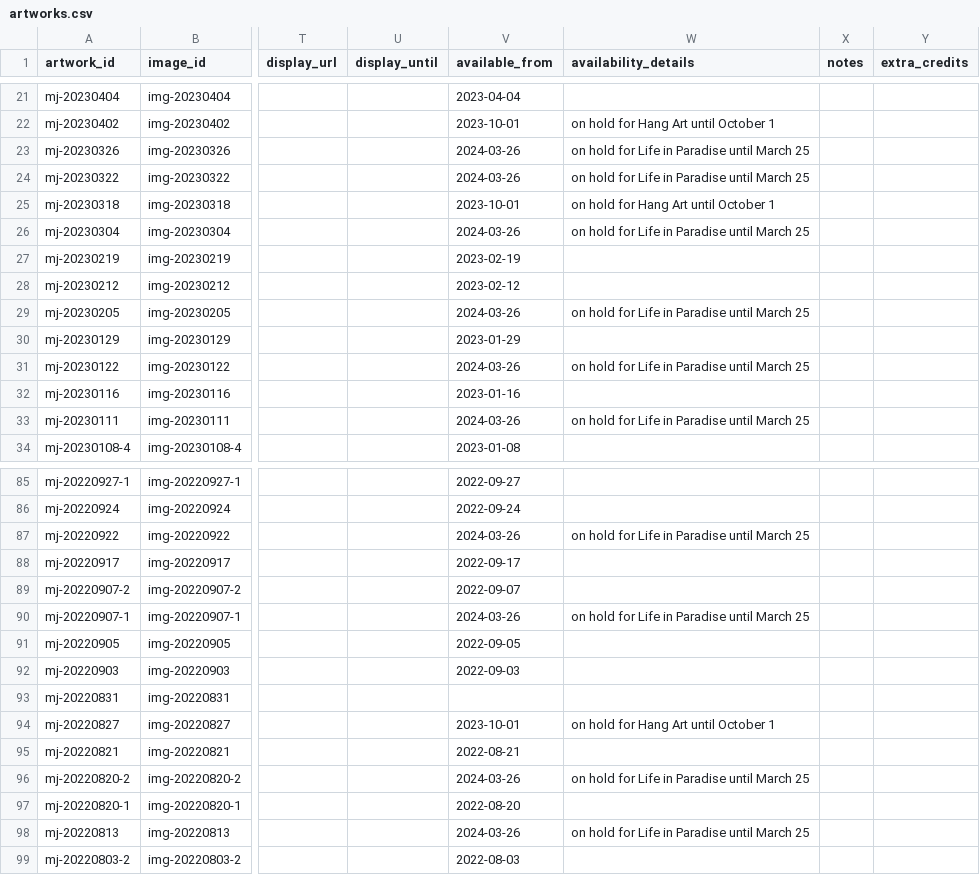
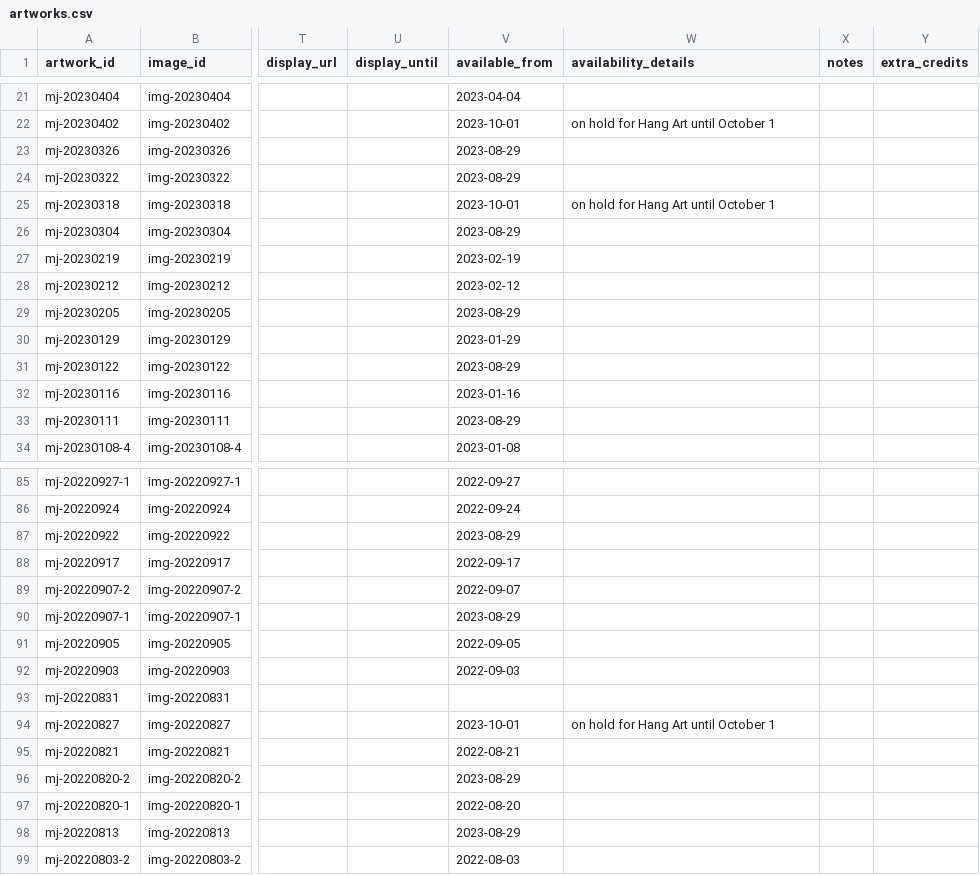
Before and after one commit to mjambon/martinj, a CSV file: src/artworks.csv, drawn as a sheet; only a part is shown, gaps mark what is left out; the diff names each change by its address in the sheet, - before the commit and + after, or states it on an @@ line.

Commit message:
Update availabilities

```diff
--- a/src/artworks.csv
+++ b/src/artworks.csv
-V23:V24 (available_from): 2024-03-26
+V23:V24 (available_from): 2023-08-29
-W23:W24 (availability_details): on hold for Life in Paradise until March 25
+W23:W24 (availability_details): (empty)
-V26 (available_from): 2024-03-26
+V26 (available_from): 2023-08-29
-W26 (availability_details): on hold for Life in Paradise until March 25
+W26 (availability_details): (empty)
-V29 (available_from): 2024-03-26
+V29 (available_from): 2023-08-29
-W29 (availability_details): on hold for Life in Paradise until March 25
+W29 (availability_details): (empty)
-V31 (available_from): 2024-03-26
+V31 (available_from): 2023-08-29
-W31 (availability_details): on hold for Life in Paradise until March 25
+W31 (availability_details): (empty)
-V33 (available_from): 2024-03-26
+V33 (available_from): 2023-08-29
-W33 (availability_details): on hold for Life in Paradise until March 25
+W33 (availability_details): (empty)
-V87 (available_from): 2024-03-26
+V87 (available_from): 2023-08-29
-W87 (availability_details): on hold for Life in Paradise until March 25
+W87 (availability_details): (empty)
-V90 (available_from): 2024-03-26
+V90 (available_from): 2023-08-29
-W90 (availability_details): on hold for Life in Paradise until March 25
+W90 (availability_details): (empty)
-V96 (available_from): 2024-03-26
+V96 (available_from): 2023-08-29
-W96 (availability_details): on hold for Life in Paradise until March 25
+W96 (availability_details): (empty)
-V98 (available_from): 2024-03-26
+V98 (available_from): 2023-08-29
-W98 (availability_details): on hold for Life in Paradise until March 25
+W98 (availability_details): (empty)
```
